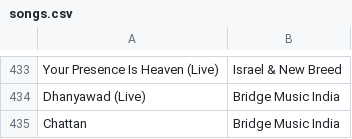
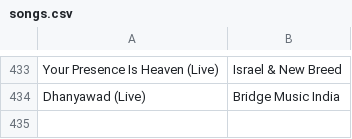
Before and after one commit to sjcreator06/praiseaway, a CSV file: static/songs.csv, drawn as a sheet; only a part is shown, gaps mark what is left out; the diff names each change by its address in the sheet, - before the commit and + after, or states it on an @@ line.

Commit message:
Update songs.csv

```diff
--- a/static/songs.csv
+++ b/static/songs.csv
-row 435: Chattan | Bridge Music India
```
